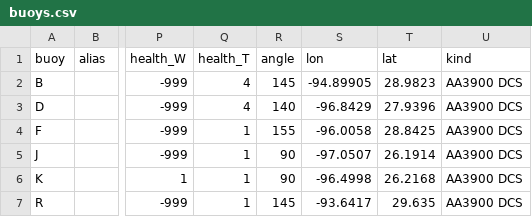
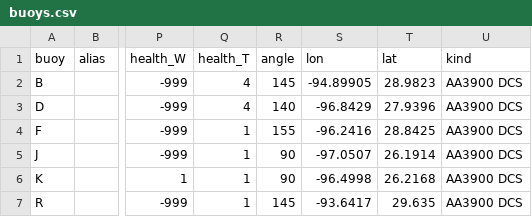
Before and after one commit to kthyng/tabswebsite, a CSV file: includes/buoys.csv, drawn as a sheet; only a part is shown, gaps mark what is left out; the diff names each change by its address in the sheet, - before the commit and + after, or states it on an @@ line.

Commit message:
updated position of TABS buoy F

```diff
--- a/includes/buoys.csv
+++ b/includes/buoys.csv
-S4 (lon): -96.0058
+S4 (lon): -96.2416
```
